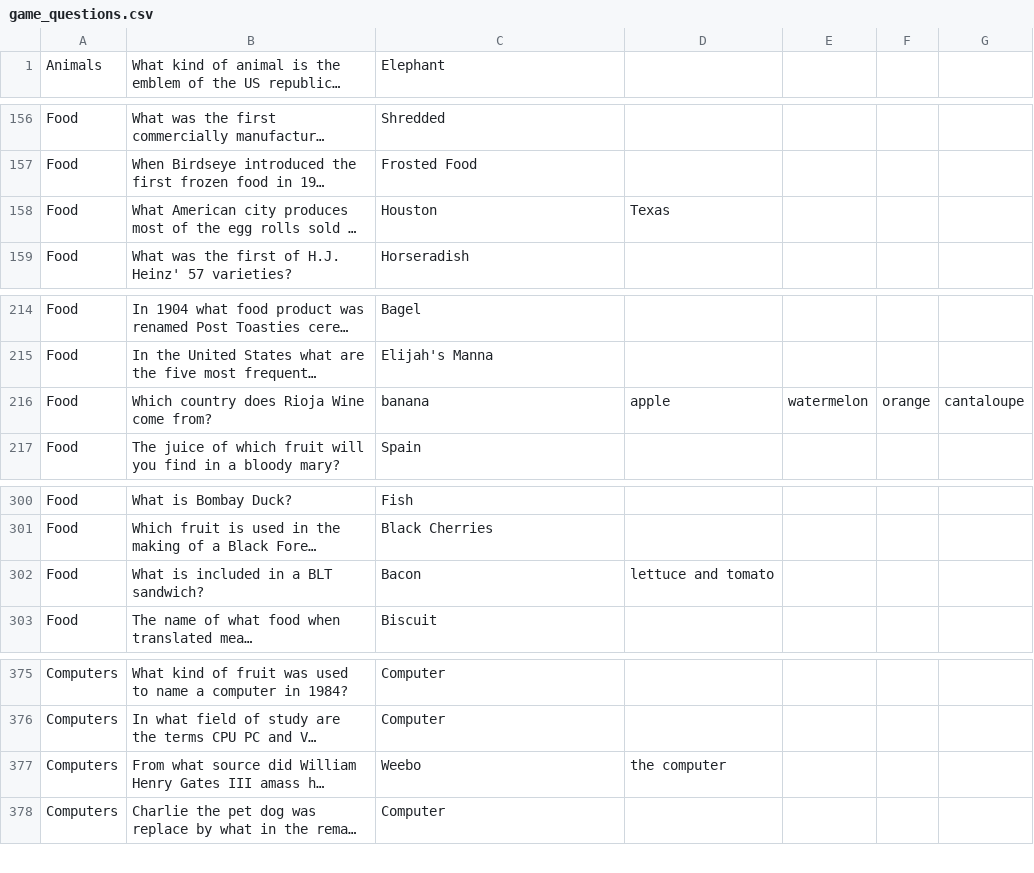
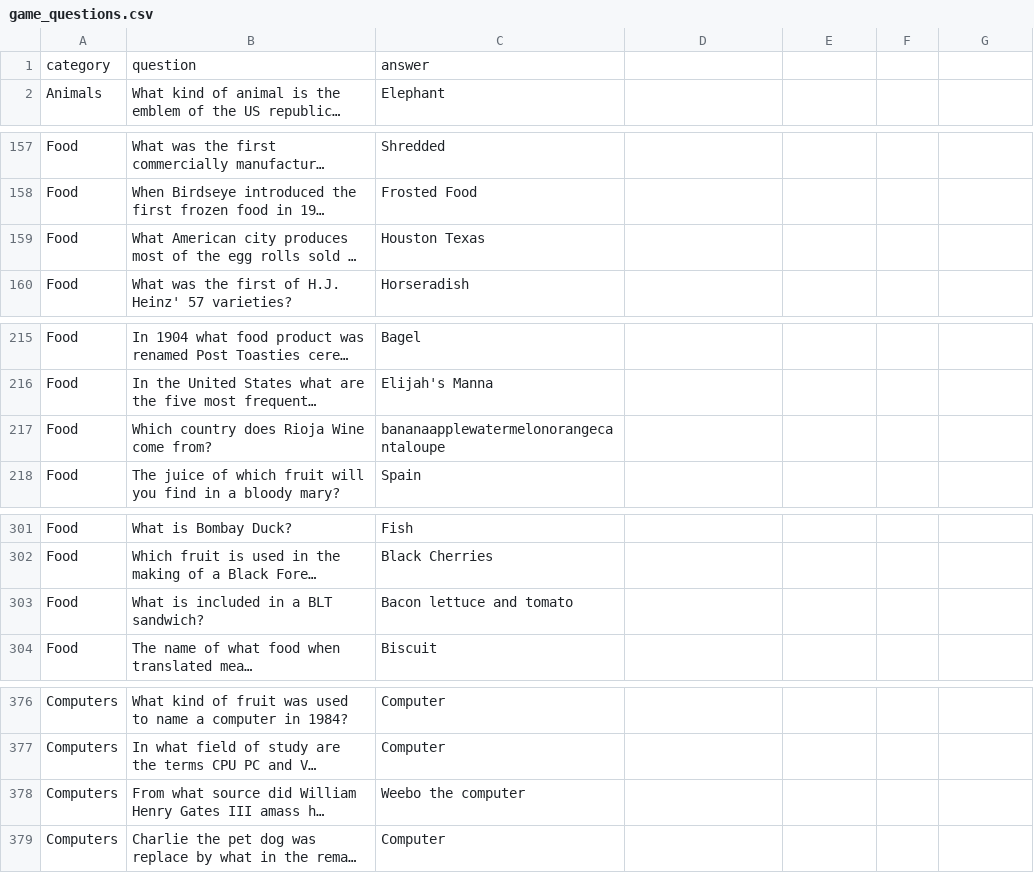
Before and after one commit to rock-doves-2014/Flash-Cards, a CSV file: source/game_questions.csv, drawn as a sheet; only a part is shown, gaps mark what is left out; long unchanged cells end in …; addresses are those after the commit; the diff names each change by its address in the sheet, - before the commit and + after, or states it on an @@ line.

```diff
--- a/source/game_questions.csv
+++ b/source/game_questions.csv
+row 1: category | question | answer
-C159: Houston
+C159: Houston Texas
-D159: Texas
+D159: (empty)
-C217: banana
+C217: bananaapplewatermelonorangecantaloupe
-D217: apple
+D217: (empty)
-E217: watermelon
+E217: (empty)
-F217: orange
+F217: (empty)
-G217: cantaloupe
+G217: (empty)
-C303: Bacon
+C303: Bacon lettuce and tomato
-D303: lettuce and tomato
+D303: (empty)
-C378: Weebo
+C378: Weebo the computer
-D378: the computer
+D378: (empty)
```
Also changed, not shown: 3 other files.
